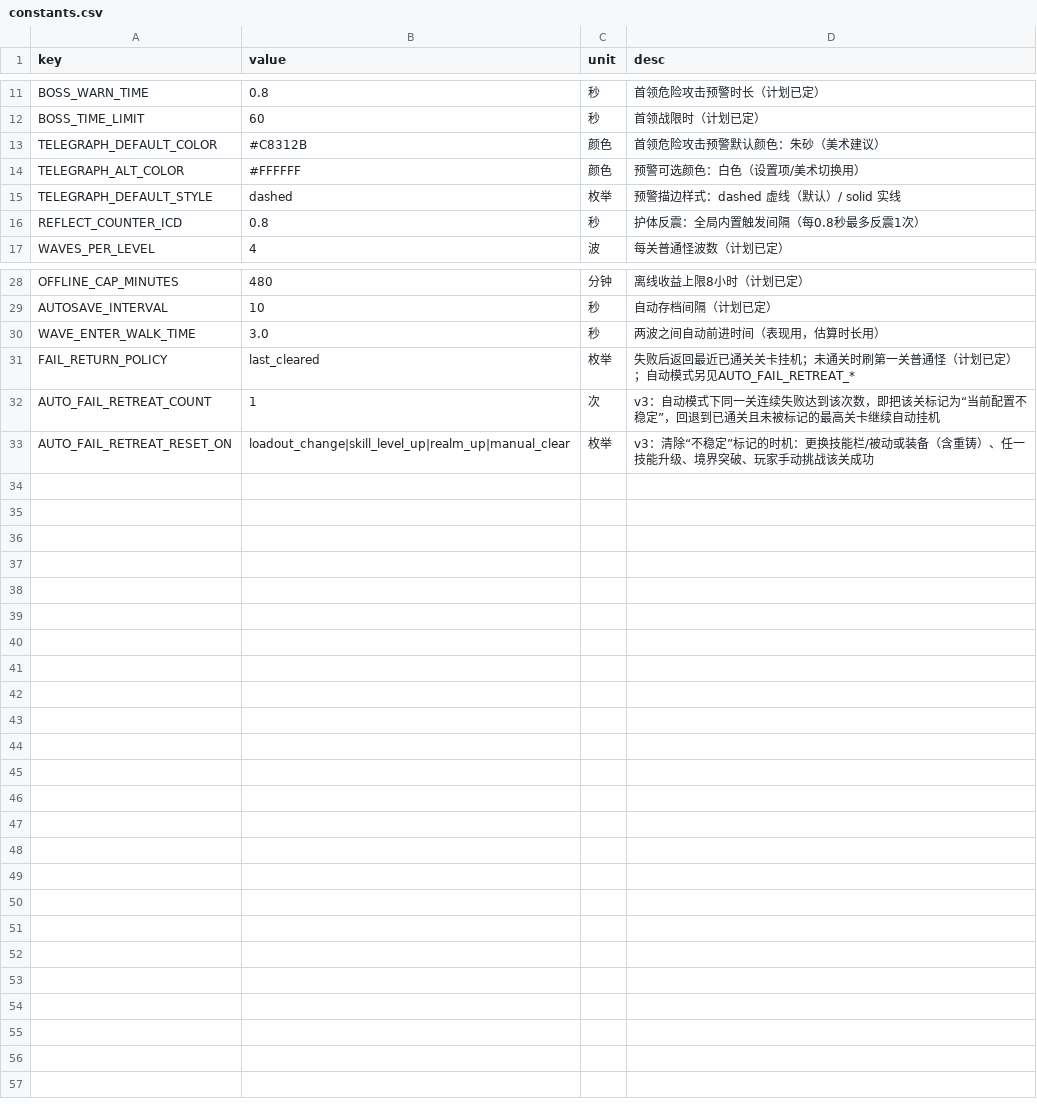
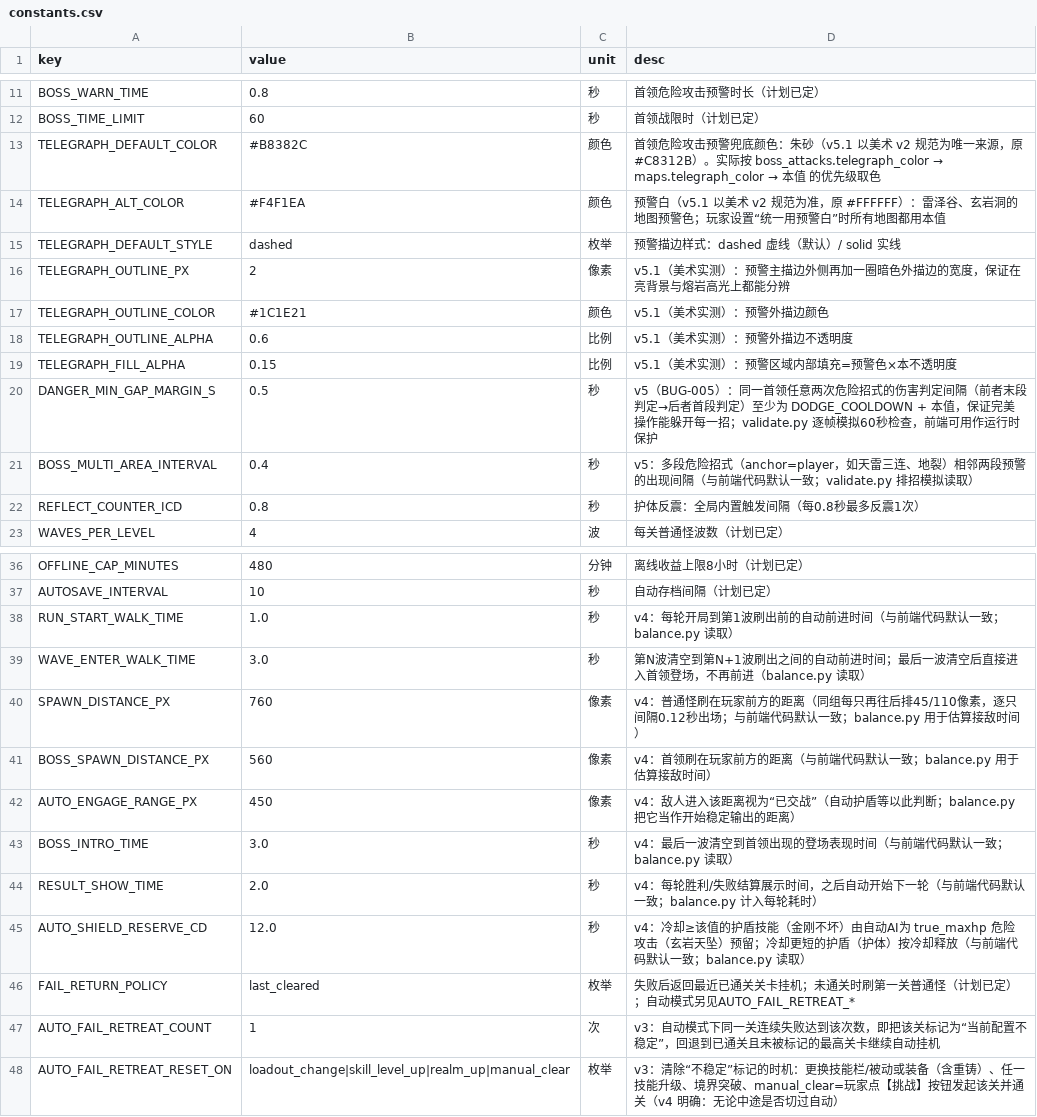
Before and after one commit to shuhao20261011/replayxian, a CSV file: design/data/constants.csv, drawn as a sheet; only a part is shown, gaps mark what is left out; the diff covers the shown part only.

```diff
--- a/design/data/constants.csv
+++ b/design/data/constants.csv
@@ -12,5 +12,11 @@ BOSS_WARN_TIME,0.8,秒,首领危险攻击预警时长（计划已定）
 BOSS_TIME_LIMIT,60,秒,首领战限时（计划已定）
-TELEGRAPH_DEFAULT_COLOR,#C8312B,颜色,首领危险攻击预警默认颜色：朱砂（美术建议）
-TELEGRAPH_ALT_COLOR,#FFFFFF,颜色,预警可选颜色：白色（设置项/美术切换用）
+TELEGRAPH_DEFAULT_COLOR,#B8382C,颜色,首领危险攻击预警兜底颜色：朱砂（v5.1 以美术 v2 规范为唯一来源，原 #C8312B）。实际按 boss_attacks.telegraph_color → maps.telegraph_color → 本值 的优先级取色
+TELEGRAPH_ALT_COLOR,#F4F1EA,颜色,预警白（v5.1 以美术 v2 规范为准，原 #FFFFFF）：雷泽谷、玄岩洞的地图预警色；玩家设置“统一用预警白”时所有地图都用本值
 TELEGRAPH_DEFAULT_STYLE,dashed,枚举,预警描边样式：dashed 虚线（默认）/ solid 实线
+TELEGRAPH_OUTLINE_PX,2,像素,v5.1（美术实测）：预警主描边外侧再加一圈暗色外描边的宽度，保证在亮背景与熔岩高光上都能分辨
+TELEGRAPH_OUTLINE_COLOR,#1C1E21,颜色,v5.1（美术实测）：预警外描边颜色
+TELEGRAPH_OUTLINE_ALPHA,0.6,比例,v5.1（美术实测）：预警外描边不透明度
+TELEGRAPH_FILL_ALPHA,0.15,比例,v5.1（美术实测）：预警区域内部填充=预警色×本不透明度
+DANGER_MIN_GAP_MARGIN_S,0.5,秒,v5（BUG-005）：同一首领任意两次危险招式的伤害判定间隔（前者末段判定→后者首段判定）至少为 DODGE_COOLDOWN + 本值，保证完美操作能躲开每一招；validate.py 逐帧模拟60秒检查，前端可用作运行时保护
+BOSS_MULTI_AREA_INTERVAL,0.4,秒,v5：多段危险招式（anchor=player，如天雷三连、地裂）相邻两段预警的出现间隔（与前端代码默认一致；validate.py 排招模拟读取）
 REFLECT_COUNTER_ICD,0.8,秒,护体反震：全局内置触发间隔（每0.8秒最多反震1次）
@@ -29,5 +37,12 @@ OFFLINE_CAP_MINUTES,480,分钟,离线收益上限8小时（计划已定）
 AUTOSAVE_INTERVAL,10,秒,自动存档间隔（计划已定）
-WAVE_ENTER_WALK_TIME,3.0,秒,两波之间自动前进时间（表现用，估算时长用）
+RUN_START_WALK_TIME,1.0,秒,v4：每轮开局到第1波刷出前的自动前进时间（与前端代码默认一致；balance.py 读取）
+WAVE_ENTER_WALK_TIME,3.0,秒,第N波清空到第N+1波刷出之间的自动前进时间；最后一波清空后直接进入首领登场，不再前进（balance.py 读取）
+SPAWN_DISTANCE_PX,760,像素,v4：普通怪刷在玩家前方的距离（同组每只再往后排45/110像素，逐只间隔0.12秒出场；与前端代码默认一致；balance.py 用于估算接敌时间）
+BOSS_SPAWN_DISTANCE_PX,560,像素,v4：首领刷在玩家前方的距离（与前端代码默认一致；balance.py 用于估算接敌时间）
+AUTO_ENGAGE_RANGE_PX,450,像素,v4：敌人进入该距离视为“已交战”（自动护盾等以此判断；balance.py 把它当作开始稳定输出的距离）
+BOSS_INTRO_TIME,3.0,秒,v4：最后一波清空到首领出现的登场表现时间（与前端代码默认一致；balance.py 读取）
+RESULT_SHOW_TIME,2.0,秒,v4：每轮胜利/失败结算展示时间，之后自动开始下一轮（与前端代码默认一致；balance.py 计入每轮耗时）
+AUTO_SHIELD_RESERVE_CD,12.0,秒,v4：冷却≥该值的护盾技能（金刚不坏）由自动AI为 true_maxhp 危险攻击（玄岩天坠）预留；冷却更短的护盾（护体）按冷却释放（与前端代码默认一致；balance.py 读取）
 FAIL_RETURN_POLICY,last_cleared,枚举,失败后返回最近已通关关卡挂机；未通关时刷第一关普通怪（计划已定）；自动模式另见AUTO_FAIL_RETREAT_*
 AUTO_FAIL_RETREAT_COUNT,1,次,v3：自动模式下同一关连续失败达到该次数，即把该关标记为“当前配置不稳定”，回退到已通关且未被标记的最高关卡继续自动挂机
-AUTO_FAIL_RETREAT_RESET_ON,loadout_change|skill_level_up|realm_up|manual_clear,枚举,v3：清除“不稳定”标记的时机：更换技能栏/被动或装备（含重铸）、任一技能升级、境界突破、玩家手动挑战该关成功
+AUTO_FAIL_RETREAT_RESET_ON,loadout_change|skill_level_up|realm_up|manual_clear,枚举,v3：清除“不稳定”标记的时机：更换技能栏/被动或装备（含重铸）、任一技能升级、境界突破、manual_clear=玩家点【挑战】按钮发起该关并通关（v4 明确：无论中途是否切过自动）
```
Also changed, not shown: 2 added rows elsewhere in this file, design/data/boss_attacks.csv, design/data/equip_bases.csv, 53 other files.
